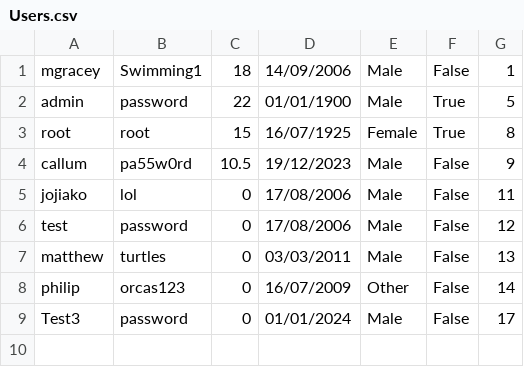
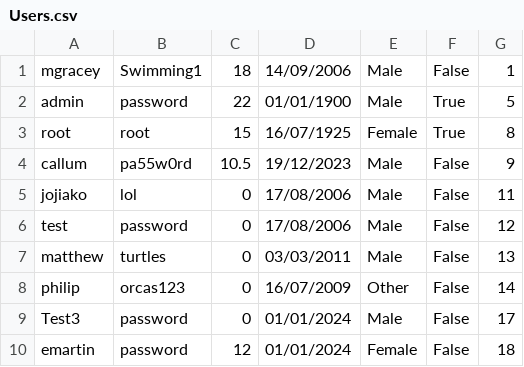
Before and after one commit to TheFlugeler/AS-Coursework---Joshua-Coulter, a CSV file: AS Coursework - Joshua Coulter/bin/Debug/net7.0-windows/Databases/Users.csv, drawn as a sheet.

```diff
--- a/AS Coursework - Joshua Coulter/bin/Debug/net7.0-windows/Databases/Users.csv
+++ b/AS Coursework - Joshua Coulter/bin/Debug/net7.0-windows/Databases/Users.csv
@@ -9 +9,2 @@ philip,orcas123,0,16/07/2009,Other,False,14
 Test3,password,0,01/01/2024,Male,False,17
+emartin,password,12,01/01/2024,Female,False,18
```
Also changed, not shown: AS Coursework - Joshua Coulter/bin/Debug/net7.0-windows/Databases/MultipleChoiceQuestions.csv, 3 other files.
